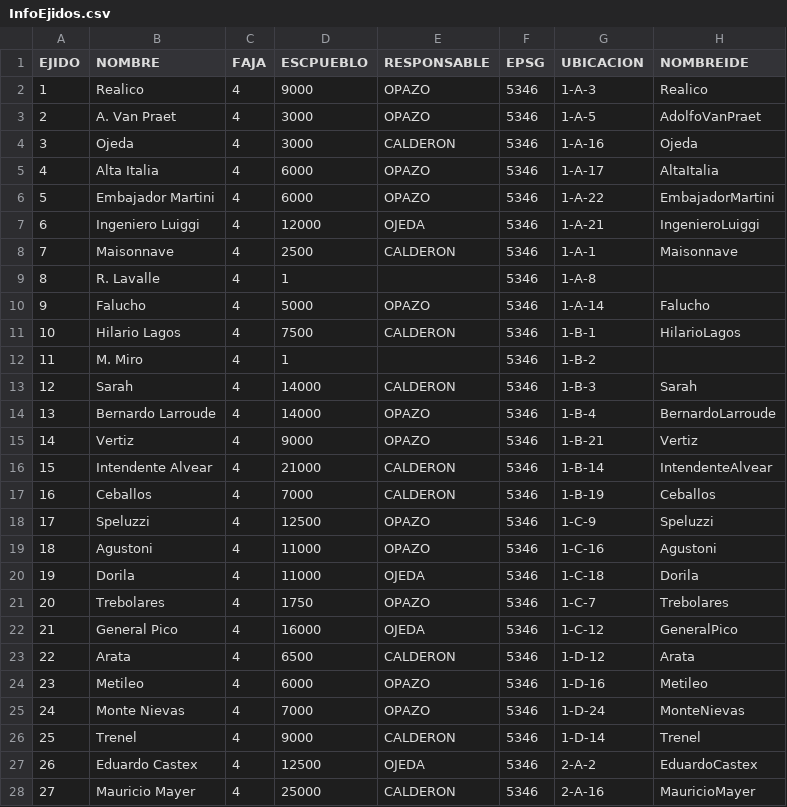
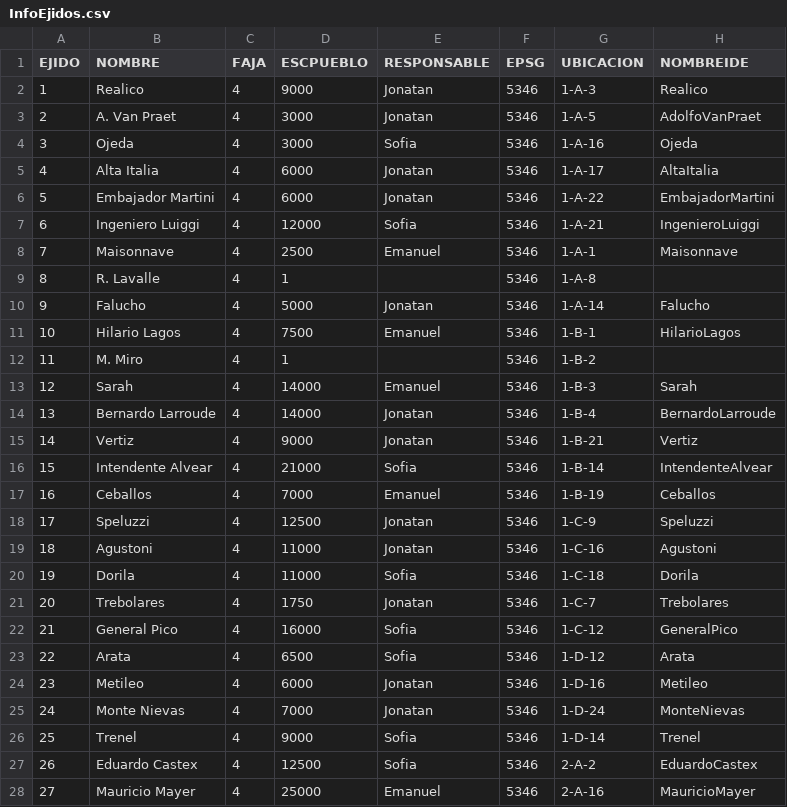
Before and after one commit to jopaz0/QGis-DGC, a CSV file: res/Geodesia/InfoEjidos.csv, drawn as a sheet; only a part is shown; the diff covers the shown part only.

Commit message:
Update InfoEjidos.csv

```diff
--- a/res/Geodesia/InfoEjidos.csv
+++ b/res/Geodesia/InfoEjidos.csv
@@ -1,28 +1,28 @@
 EJIDO;NOMBRE;FAJA;ESCPUEBLO;RESPONSABLE;EPSG;UBICACION;NOMBREIDE
-1;Realico;4;9000;OPAZO;5346;1-A-3;Realico
-2;A. Van Praet;4;3000;OPAZO;5346;1-A-5;AdolfoVanPraet
-3;Ojeda;4;3000;CALDERON;5346;1-A-16;Ojeda
-4;Alta Italia;4;6000;OPAZO;5346;1-A-17;AltaItalia
-5;Embajador Martini;4;6000;OPAZO;5346;1-A-22;EmbajadorMartini
-6;Ingeniero Luiggi;4;12000;OJEDA;5346;1-A-21;IngenieroLuiggi
-7;Maisonnave;4;2500;CALDERON;5346;1-A-1;Maisonnave
+1;Realico;4;9000;Jonatan;5346;1-A-3;Realico
+2;A. Van Praet;4;3000;Jonatan;5346;1-A-5;AdolfoVanPraet
+3;Ojeda;4;3000;Sofia;5346;1-A-16;Ojeda
+4;Alta Italia;4;6000;Jonatan;5346;1-A-17;AltaItalia
+5;Embajador Martini;4;6000;Jonatan;5346;1-A-22;EmbajadorMartini
+6;Ingeniero Luiggi;4;12000;Sofia;5346;1-A-21;IngenieroLuiggi
+7;Maisonnave;4;2500;Emanuel;5346;1-A-1;Maisonnave
 8;R. Lavalle;4;1;;5346;1-A-8;
-9;Falucho;4;5000;OPAZO;5346;1-A-14;Falucho
-10;Hilario Lagos;4;7500;CALDERON;5346;1-B-1;HilarioLagos
+9;Falucho;4;5000;Jonatan;5346;1-A-14;Falucho
+10;Hilario Lagos;4;7500;Emanuel;5346;1-B-1;HilarioLagos
 11;M. Miro;4;1;;5346;1-B-2;
-12;Sarah;4;14000;CALDERON;5346;1-B-3;Sarah
-13;Bernardo Larroude;4;14000;OPAZO;5346;1-B-4;BernardoLarroude
-14;Vertiz;4;9000;OPAZO;5346;1-B-21;Vertiz
-15;Intendente Alvear;4;21000;CALDERON;5346;1-B-14;IntendenteAlvear
-16;Ceballos;4;7000;CALDERON;5346;1-B-19;Ceballos
-17;Speluzzi;4;12500;OPAZO;5346;1-C-9;Speluzzi
-18;Agustoni;4;11000;OPAZO;5346;1-C-16;Agustoni
-19;Dorila;4;11000;OJEDA;5346;1-C-18;Dorila
-20;Trebolares;4;1750;OPAZO;5346;1-C-7;Trebolares
-21;General Pico;4;16000;OJEDA;5346;1-C-12;GeneralPico
-22;Arata;4;6500;CALDERON;5346;1-D-12;Arata
-23;Metileo;4;6000;OPAZO;5346;1-D-16;Metileo
-24;Monte Nievas;4;7000;OPAZO;5346;1-D-24;MonteNievas
-25;Trenel;4;9000;CALDERON;5346;1-D-14;Trenel
-26;Eduardo Castex;4;12500;OJEDA;5346;2-A-2;EduardoCastex
-27;Mauricio Mayer;4;25000;CALDERON;5346;2-A-16;MauricioMayer
+12;Sarah;4;14000;Emanuel;5346;1-B-3;Sarah
+13;Bernardo Larroude;4;14000;Jonatan;5346;1-B-4;BernardoLarroude
+14;Vertiz;4;9000;Jonatan;5346;1-B-21;Vertiz
+15;Intendente Alvear;4;21000;Sofia;5346;1-B-14;IntendenteAlvear
+16;Ceballos;4;7000;Emanuel;5346;1-B-19;Ceballos
+17;Speluzzi;4;12500;Jonatan;5346;1-C-9;Speluzzi
+18;Agustoni;4;11000;Jonatan;5346;1-C-16;Agustoni
+19;Dorila;4;11000;Sofia;5346;1-C-18;Dorila
+20;Trebolares;4;1750;Jonatan;5346;1-C-7;Trebolares
+21;General Pico;4;16000;Sofia;5346;1-C-12;GeneralPico
+22;Arata;4;6500;Sofia;5346;1-D-12;Arata
+23;Metileo;4;6000;Jonatan;5346;1-D-16;Metileo
+24;Monte Nievas;4;7000;Jonatan;5346;1-D-24;MonteNievas
+25;Trenel;4;9000;Sofia;5346;1-D-14;Trenel
+26;Eduardo Castex;4;12500;Sofia;5346;2-A-2;EduardoCastex
+27;Mauricio Mayer;4;25000;Emanuel;5346;2-A-16;MauricioMayer
```
Also changed, not shown: 71 edited cells elsewhere in this file.
